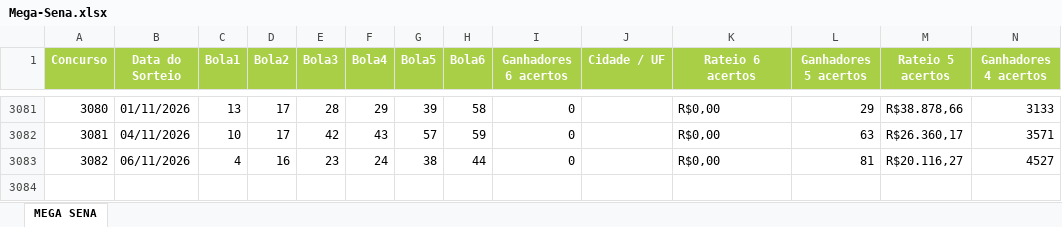
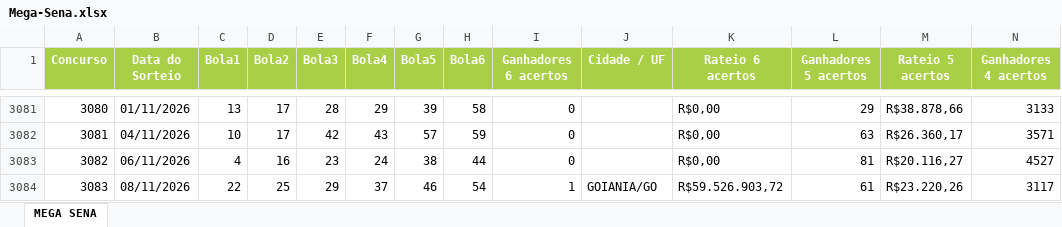
Before and after one commit to edemc2-df/loterias, an Excel workbook: loteria_app/data/Mega-Sena.xlsx, sheet MEGA SENA, drawn as a sheet; only a part is shown, gaps mark what is left out; values as stored, in another font and other column widths than the file's, no borders; rows hold the shown columns only; the diff names each change by its address in the sheet, - before the commit and + after, or states it on an @@ line.

```diff
--- a/loteria_app/data/Mega-Sena.xlsx (sheet MEGA SENA)
+++ b/loteria_app/data/Mega-Sena.xlsx (sheet MEGA SENA)
+row 3084: 3083 | 08/11/2026 | 22 | 25 | 29 | 37 | 46 | 54 | 1 | GOIANIA/GO | R$59.526.903,72 | 61 | R$23.220,26 | 3117
```
Also changed, not shown: loteria_app/data/Lotofacil.xlsx, loteria_app/data/Quina.xlsx.
